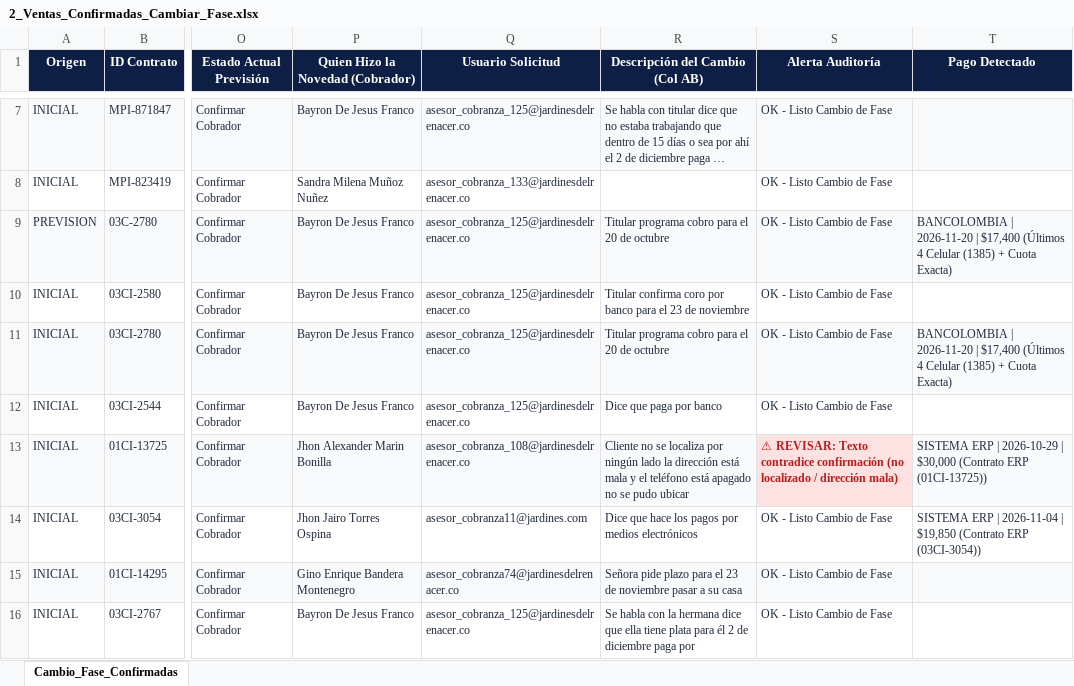
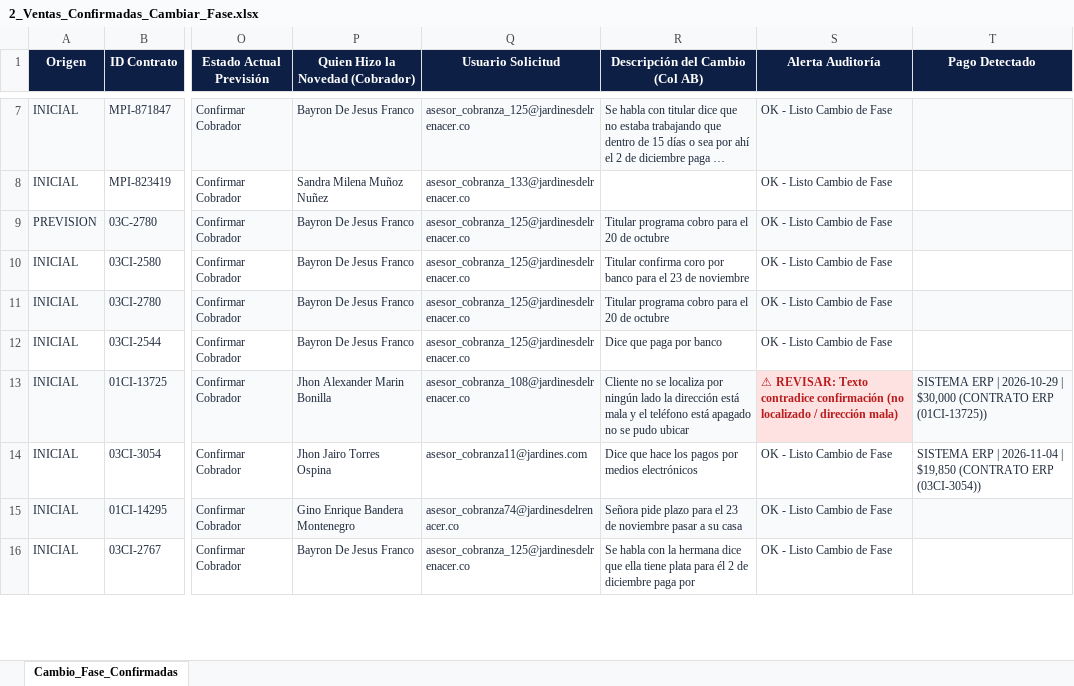
Before and after one commit to coordplaneacioncarteranal-del/ruta-confirmacion-sfun, an Excel workbook: 2_Ventas_Confirmadas_Cambiar_Fase.xlsx, sheet Cambio_Fase_Confirmadas, drawn as a sheet; only a part is shown, gaps mark what is left out; long unchanged cells end in …; values as stored, in another font and other column widths than the file's, no borders; the diff covers the shown part only; the diff names each change by its address in the sheet, - before the commit and + after, or states it on an @@ line.

Commit message:
Ventas Confirmadas (2026-11-25 14:23)

```diff
--- a/2_Ventas_Confirmadas_Cambiar_Fase.xlsx (sheet Cambio_Fase_Confirmadas)
+++ b/2_Ventas_Confirmadas_Cambiar_Fase.xlsx (sheet Cambio_Fase_Confirmadas)
-T9 (Pago Detectado): BANCOLOMBIA | 2026-11-20 | $17,400 (Últimos 4 Celular (1385) + Cuota Exacta)
+T9 (Pago Detectado): (empty)
-T11 (Pago Detectado): BANCOLOMBIA | 2026-11-20 | $17,400 (Últimos 4 Celular (1385) + Cuota Exacta)
+T11 (Pago Detectado): (empty)
-T13 (Pago Detectado): …| $30,000 (Contrato ERP (01CI-13725))
+T13 (Pago Detectado): …| $30,000 (CONTRATO ERP (01CI-13725))
-T14 (Pago Detectado): …| $19,850 (Contrato ERP (03CI-3054))
+T14 (Pago Detectado): …| $19,850 (CONTRATO ERP (03CI-3054))
```
Also changed, not shown: 4 edited cells elsewhere in this sheet.
